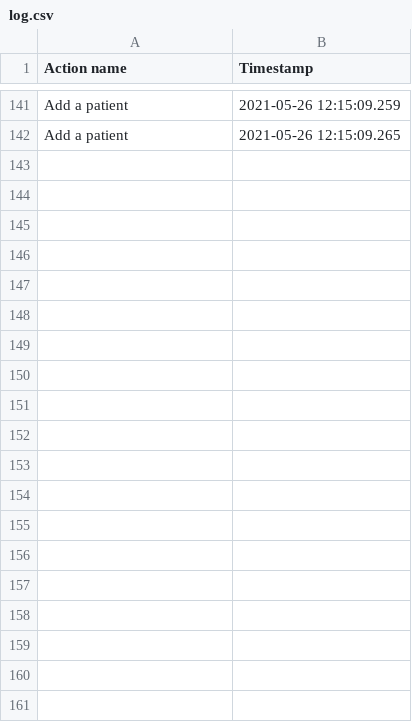
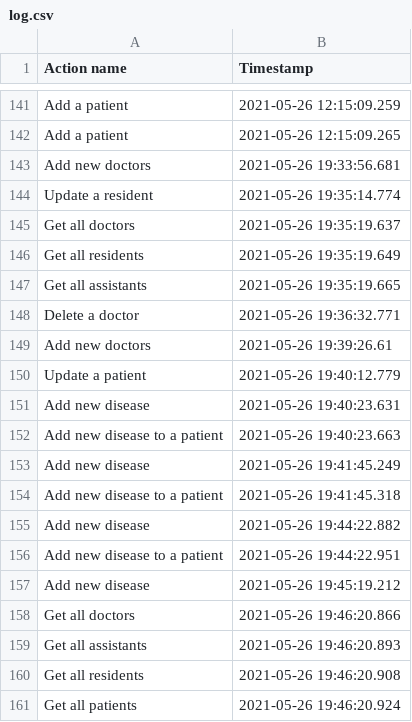
Before and after one commit to cristinaborza/Proiect-PAO, a CSV file: audit/log.csv, drawn as a sheet; only a part is shown, gaps mark what is left out; the diff covers the shown part only.

```diff
--- a/audit/log.csv
+++ b/audit/log.csv
@@ -142 +142,20 @@ Add a patient,2021-05-26 12:15:09.259
 Add a patient,2021-05-26 12:15:09.265
+Add new doctors,2021-05-26 19:33:56.681
+Update a resident,2021-05-26 19:35:14.774
+Get all doctors,2021-05-26 19:35:19.637
+Get all residents,2021-05-26 19:35:19.649
+Get all assistants,2021-05-26 19:35:19.665
+Delete a doctor,2021-05-26 19:36:32.771
+Add new doctors,2021-05-26 19:39:26.61
+Update a patient,2021-05-26 19:40:12.779
+Add new disease,2021-05-26 19:40:23.631
+Add new disease to a patient,2021-05-26 19:40:23.663
+Add new disease,2021-05-26 19:41:45.249
+Add new disease to a patient,2021-05-26 19:41:45.318
+Add new disease,2021-05-26 19:44:22.882
+Add new disease to a patient,2021-05-26 19:44:22.951
+Add new disease,2021-05-26 19:45:19.212
+Get all doctors,2021-05-26 19:46:20.866
+Get all assistants,2021-05-26 19:46:20.893
+Get all residents,2021-05-26 19:46:20.908
+Get all patients,2021-05-26 19:46:20.924
```
Also changed, not shown: 34 added rows elsewhere in this file, 8 other files.
